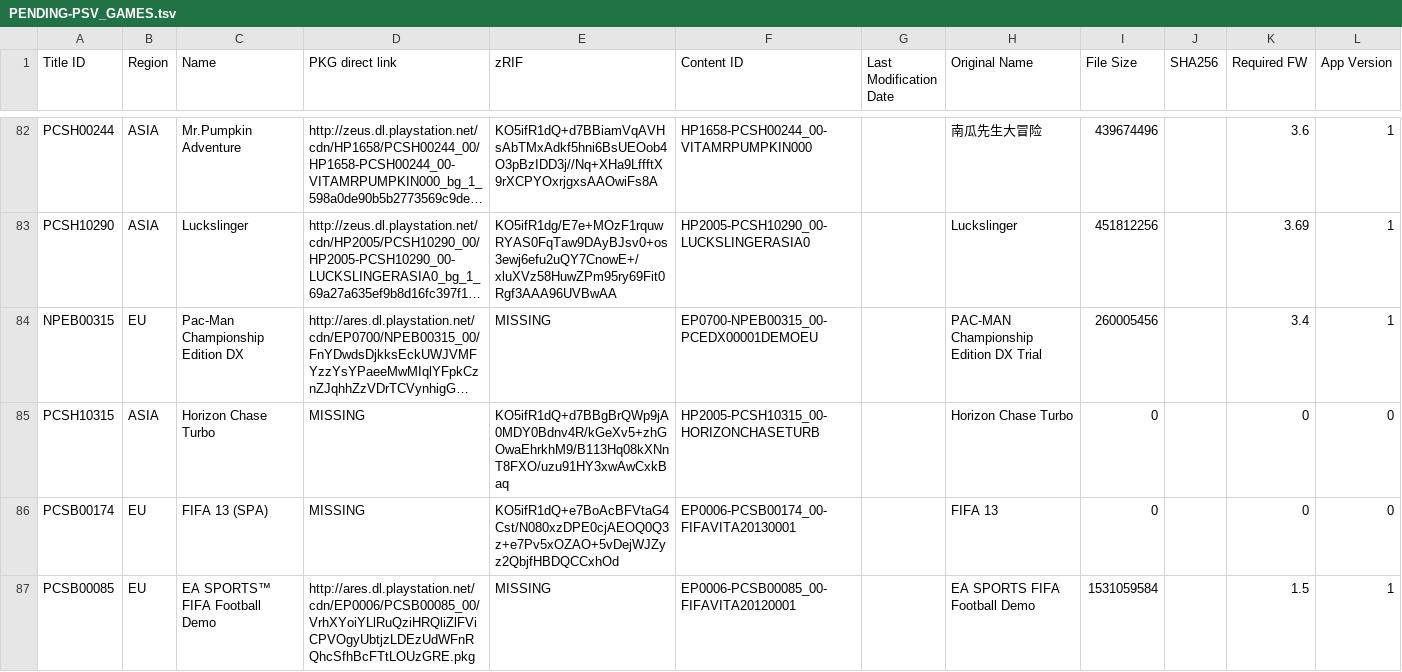
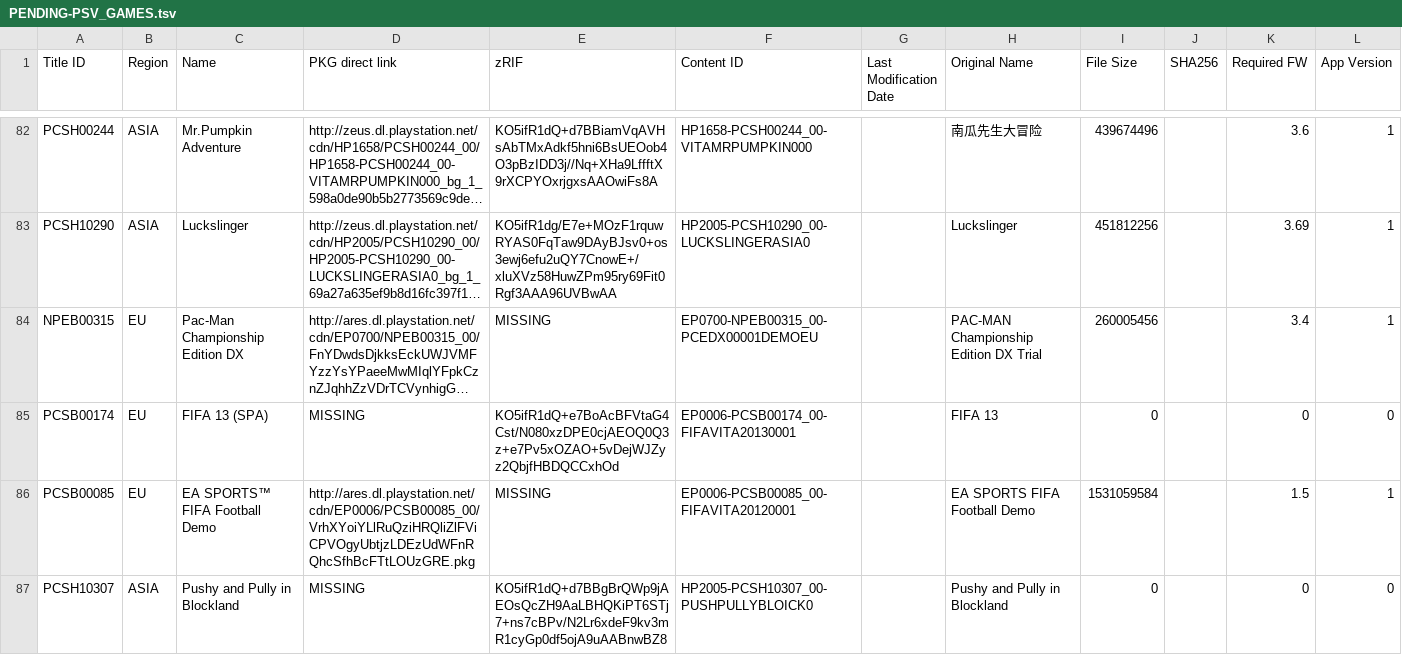
Before and after one commit to 1jtp8sobiu/1jtp8sobiu.github.io, a TSV file: tsv/PENDING-PSV_GAMES.tsv, drawn as a sheet; only a part is shown, gaps mark what is left out; the shorter side is filled out with more unchanged rows; long unchanged cells end in …; the diff covers the shown part only; the diff names each change by its address in the sheet, - before the commit and + after, or states it on an @@ line.

Commit message:
PENDING-PSV_GAMES 20211025_003500

```diff
--- a/tsv/PENDING-PSV_GAMES.tsv
+++ b/tsv/PENDING-PSV_GAMES.tsv
-row 85: PCSH10315 | ASIA | Horizon Chase Turbo | MISSING | KO5ifR1dQ+d7BBgBrQWp9jA0MDY0Bdnv4R/kGeXv5+zhGOwaEhrkhM9/B113Hq08kXNnT8FXO/uzu91HY3xwAwCxkBaq | HP2005-PCSH10315_00-HORIZONCHASETURB |  | Horizon Chase Turbo | 0 |  | 0 | 0
```
Also changed, not shown: 6 removed rows elsewhere in this file.
